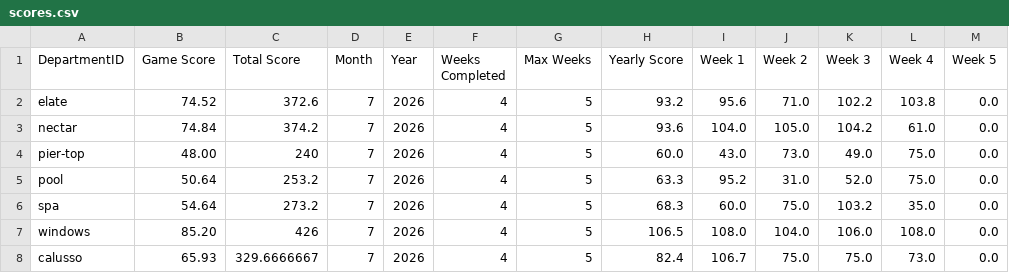
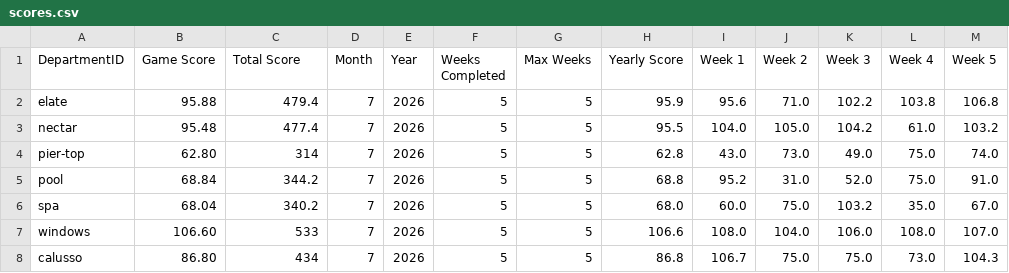
Before and after one commit to LP12123/P66-Department-Monopoly, a CSV file: scores.csv, drawn as a sheet; only a part is shown; the diff covers the shown part only.

Commit message:
Update scores in scores.csv
Updated game scores and statistics for various departments.

```diff
--- a/scores.csv
+++ b/scores.csv
@@ -1,8 +1,8 @@
 DepartmentID,Game Score,Total Score,Month,Year,Weeks Completed,Max Weeks,Yearly Score,Week 1,Week 2,Week 3,Week 4,Week 5
-elate,74.52,372.6,7,2026,4,5,93.2,95.6,71.0,102.2,103.8,0.0
-nectar,74.84,374.2,7,2026,4,5,93.6,104.0,105.0,104.2,61.0,0.0
-pier-top,48.00,240,7,2026,4,5,60.0,43.0,73.0,49.0,75.0,0.0
-pool,50.64,253.2,7,2026,4,5,63.3,95.2,31.0,52.0,75.0,0.0
-spa,54.64,273.2,7,2026,4,5,68.3,60.0,75.0,103.2,35.0,0.0
-windows,85.20,426,7,2026,4,5,106.5,108.0,104.0,106.0,108.0,0.0
-calusso,65.93,329.6666667,7,2026,4,5,82.4,106.7,75.0,75.0,73.0,0.0
+elate,95.88,479.4,7,2026,5,5,95.9,95.6,71.0,102.2,103.8,106.8
+nectar,95.48,477.4,7,2026,5,5,95.5,104.0,105.0,104.2,61.0,103.2
+pier-top,62.80,314,7,2026,5,5,62.8,43.0,73.0,49.0,75.0,74.0
+pool,68.84,344.2,7,2026,5,5,68.8,95.2,31.0,52.0,75.0,91.0
+spa,68.04,340.2,7,2026,5,5,68.0,60.0,75.0,103.2,35.0,67.0
+windows,106.60,533,7,2026,5,5,106.6,108.0,104.0,106.0,108.0,107.0
+calusso,86.80,434,7,2026,5,5,86.8,106.7,75.0,75.0,73.0,104.3
```
Also changed, not shown: 105 edited cells elsewhere in this file.
